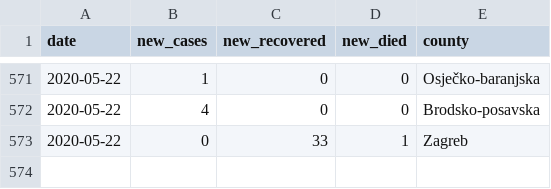
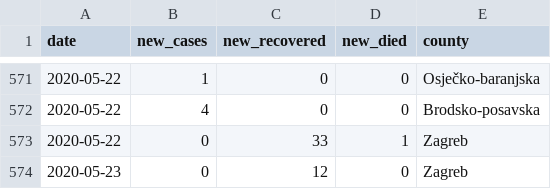
Before and after one commit to tonivrbic/covid-19-croatia, a CSV file: covid_hr.csv, drawn as a sheet; only a part is shown, gaps mark what is left out.

```diff
--- a/covid_hr.csv
+++ b/covid_hr.csv
@@ -573 +573,2 @@ date, new_cases, new_recovered, new_died, county
 2020-05-22,0,33,1, Zagreb
+2020-05-23,0,12,0, Zagreb
```
Also changed, not shown: generated/cases_per_county.csv, generated/cases_per_day.csv, 5 other files.
